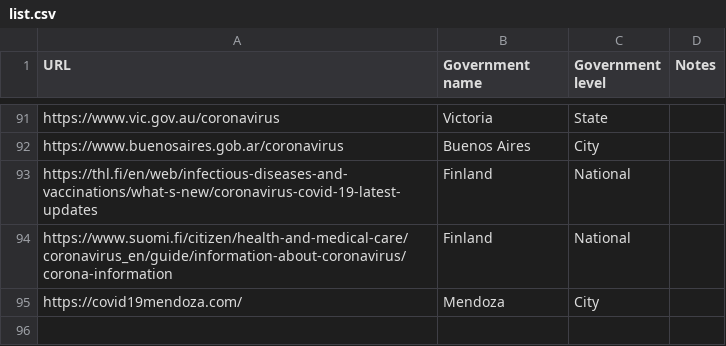
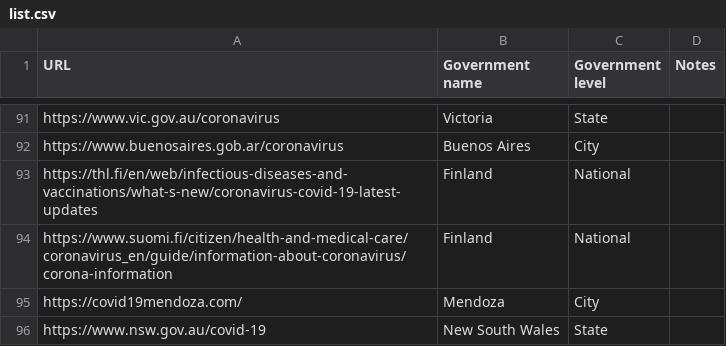
Before and after one commit to publicdigital/covid19-response-tracking, a CSV file: list.csv, drawn as a sheet; only a part is shown, gaps mark what is left out; the diff names each change by its address in the sheet, - before the commit and + after, or states it on an @@ line.

Commit message:
Add New South Wales

```diff
--- a/list.csv
+++ b/list.csv
+row 96: https://www.nsw.gov.au/covid-19 | New South Wales | State
```
